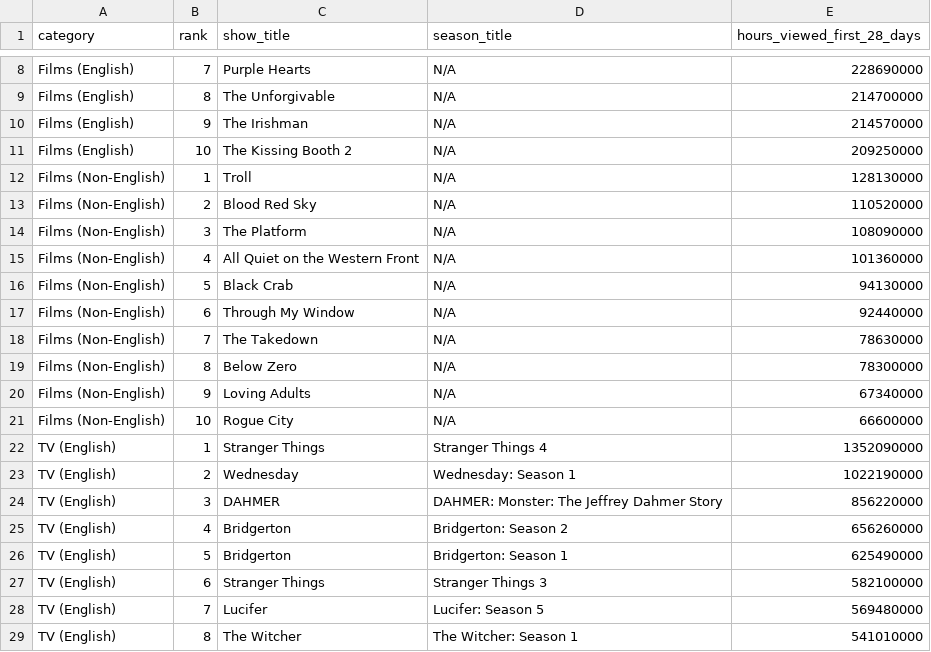
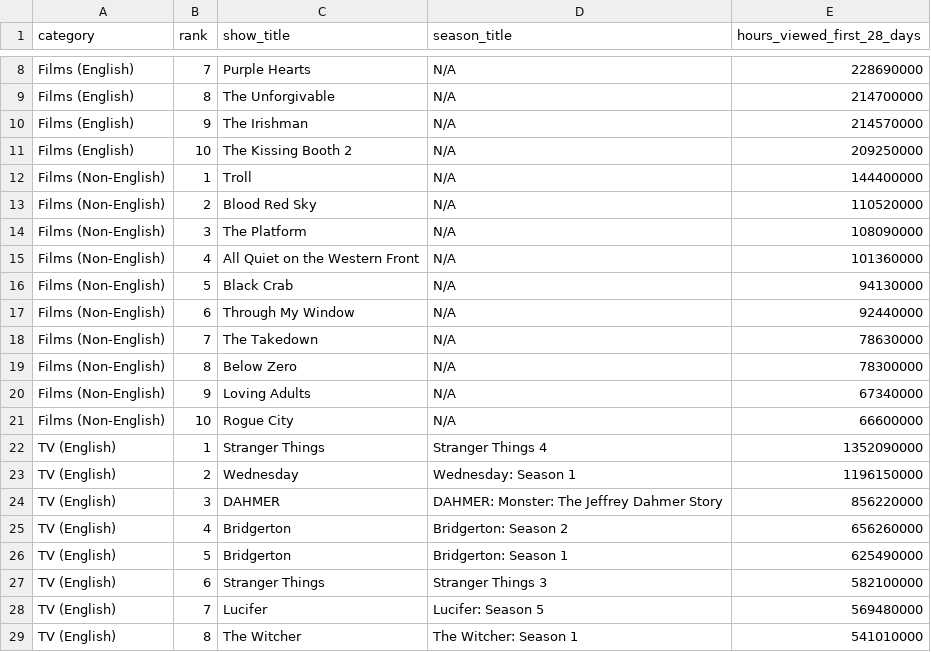
Before and after one commit to dbready/netflix_top10, a TSV file: most-popular.tsv, drawn as a sheet; only a part is shown, gaps mark what is left out.

```diff
--- a/most-popular.tsv
+++ b/most-popular.tsv
@@ -11,3 +11,3 @@ Films (English)	9	The Irishman	N/A	214570000
 Films (English)	10	The Kissing Booth 2	N/A	209250000
-Films (Non-English)	1	Troll	N/A	128130000
+Films (Non-English)	1	Troll	N/A	144400000
 Films (Non-English)	2	Blood Red Sky	N/A	110520000
@@ -22,3 +22,3 @@ Films (Non-English)	10	Rogue City	N/A	66600000
 TV (English)	1	Stranger Things	Stranger Things 4	1352090000
-TV (English)	2	Wednesday	Wednesday: Season 1	1022190000
+TV (English)	2	Wednesday	Wednesday: Season 1	1196150000
 TV (English)	3	DAHMER	DAHMER: Monster: The Jeffrey Dahmer Story	856220000
```
Also changed, not shown: all-weeks-global.tsv.
